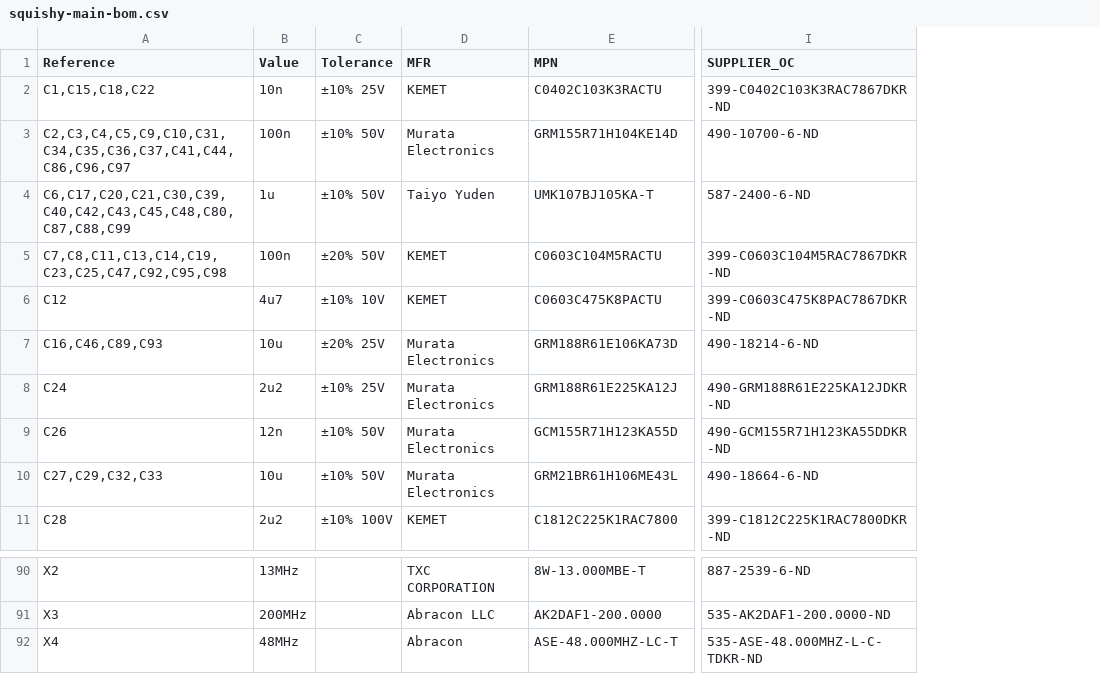
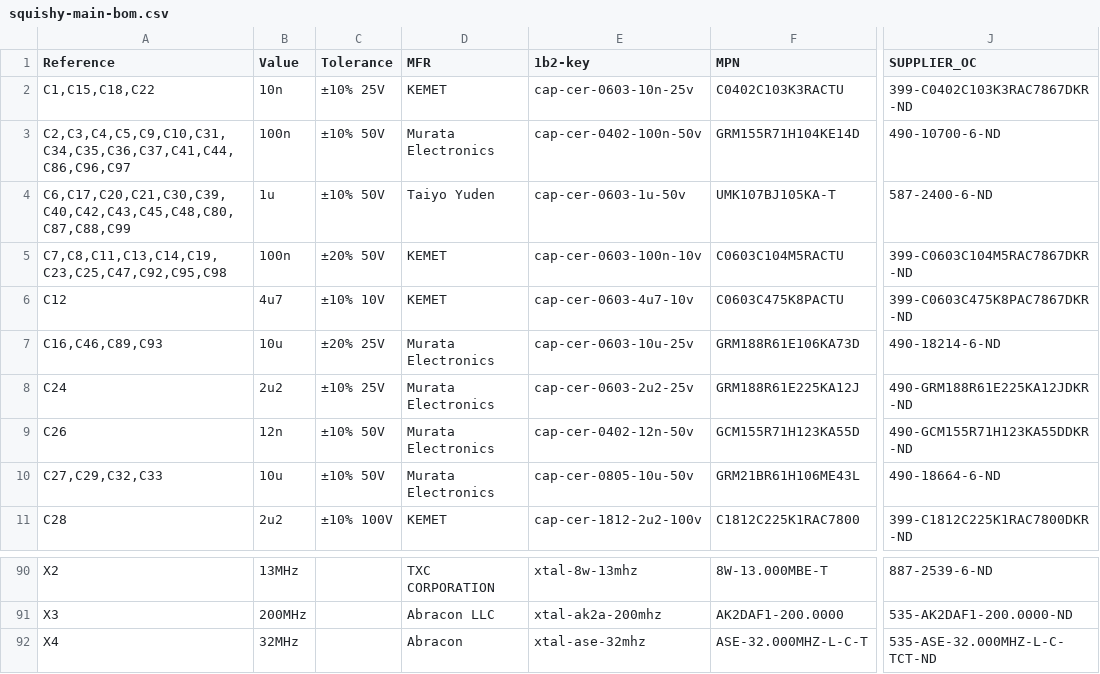
Before and after one commit to squishy-scsi/hardware, a CSV file: release/rev2-evt/mainboard/squishy-main-bom.csv, drawn as a sheet; only a part is shown, gaps mark what is left out; addresses are those after the commit; the diff names each change by its address in the sheet, - before the commit and + after, or states it on an @@ line.

Commit message:
release: rev2-evt: mainboard: Updated BOM and position files

```diff
--- a/release/rev2-evt/mainboard/squishy-main-bom.csv
+++ b/release/rev2-evt/mainboard/squishy-main-bom.csv
+column E (1b2-key), rows 2-11: cap-cer-0603-10n-25v | cap-cer-0402-100n-50v | cap-cer-0603-1u-50v | cap-cer-0603-100n-10v | cap-cer-0603-4u7-10v | cap-cer-0603-10u-25v | cap-cer-0603-2u2-25v | cap-cer-0402-12n-50v | cap-cer-0805-10u-50v | cap-cer-1812-2u2-100v; rows 90-92: xtal-8w-13mhz | xtal-ak2a-200mhz | xtal-ase-32mhz
-B92 (Value): 48MHz
+B92 (Value): 32MHz
-F92 (MPN): ASE-48.000MHZ-LC-T
+F92 (MPN): ASE-32.000MHZ-L-C-T
-J92 (SUPPLIER_OC): 535-ASE-48.000MHZ-L-C-TDKR-ND
+J92 (SUPPLIER_OC): 535-ASE-32.000MHZ-L-C-TCT-ND
```
Also changed, not shown: release/rev2-evt/mainboard/squishy-main-bottom-pos.csv, release/rev2-evt/mainboard/squishy-main-top-pos.csv.
